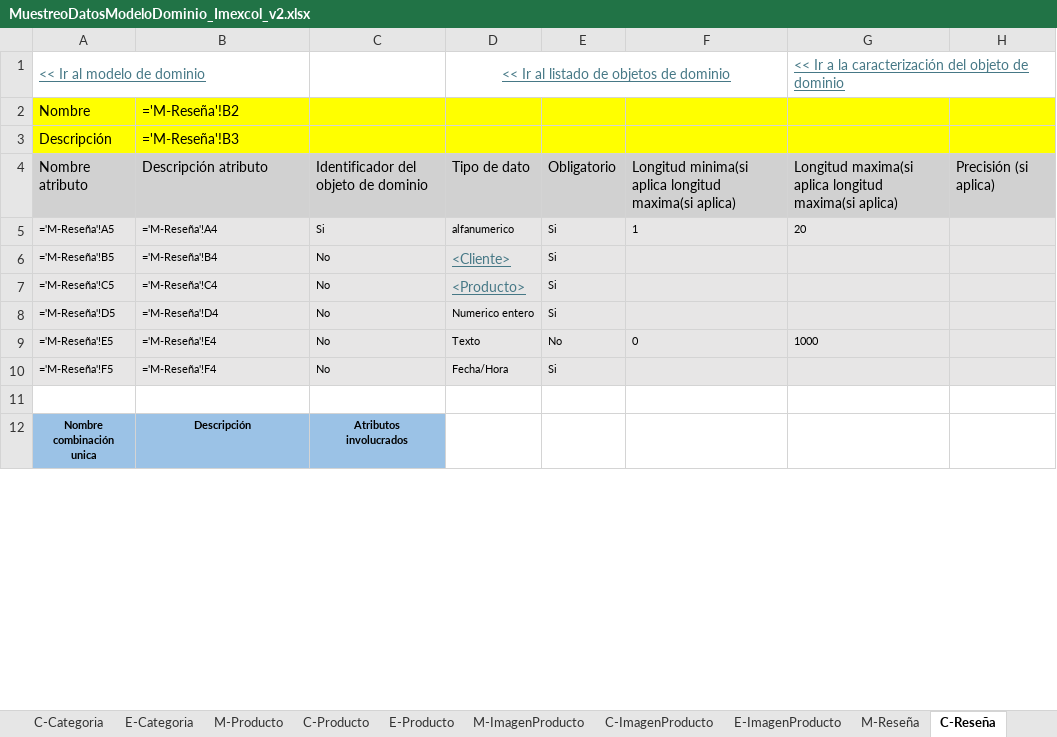
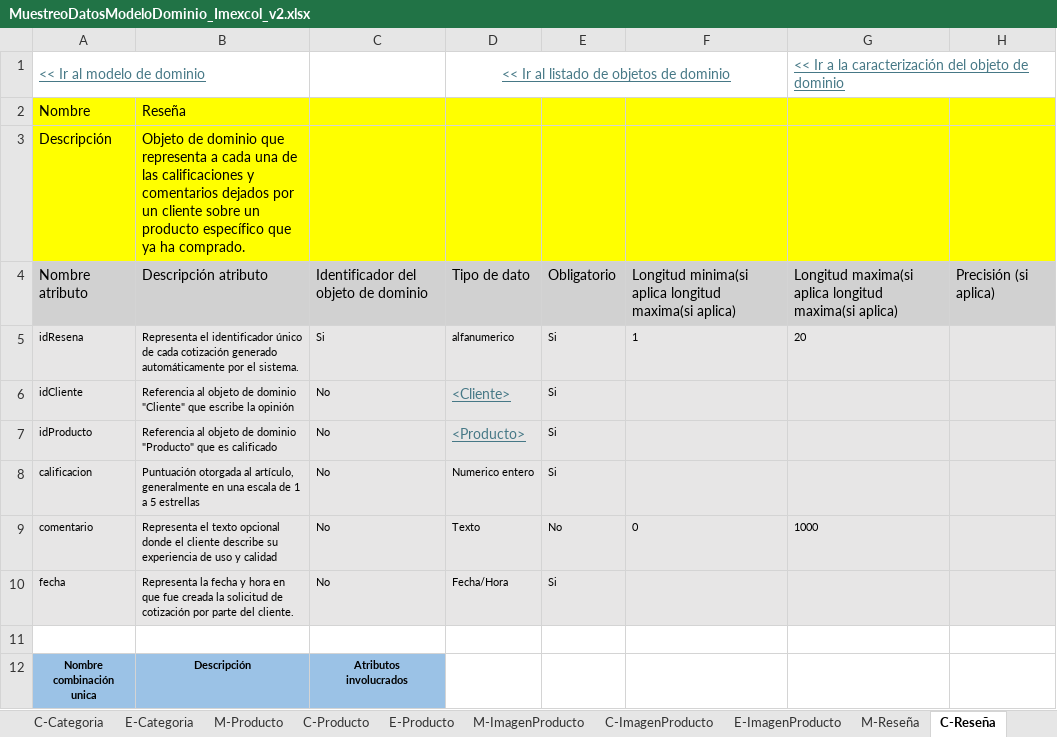
Before and after one commit to xMiigue/imexcol-doo, an Excel workbook: docs_dominio/MuestreoDatosModeloDominio_Imexcol_v2.xlsx, sheet C-Reseña, drawn as a sheet; only a part is shown; values as stored, in another font and other column widths than the file's, no borders; formulas without a stored value are shown as written; the diff covers the shown part only; the diff names each change by its address in the sheet, - before the commit and + after, or states it on an @@ line.

```diff
--- a/docs_dominio/MuestreoDatosModeloDominio_Imexcol_v2.xlsx (sheet C-Reseña)
+++ b/docs_dominio/MuestreoDatosModeloDominio_Imexcol_v2.xlsx (sheet C-Reseña)
-B2: ='M-Reseña'!B2
+B2: Reseña
-B3: ='M-Reseña'!B3
+B3: Objeto de dominio que representa a cada una de las calificaciones y comentarios dejados por un cliente sobre un producto específico que ya ha comprado.
-A5: ='M-Reseña'!A5
+A5: idResena
-B5: ='M-Reseña'!A4
+B5: Representa el identificador único de cada cotización generado automáticamente por el sistema.
-A6: ='M-Reseña'!B5
+A6: idCliente
-B6: ='M-Reseña'!B4
+B6: Referencia al objeto de dominio "Cliente" que escribe la opinión
-A7: ='M-Reseña'!C5
+A7: idProducto
-B7: ='M-Reseña'!C4
+B7: Referencia al objeto de dominio "Producto" que es calificado
-A8: ='M-Reseña'!D5
+A8: calificacion
-B8: ='M-Reseña'!D4
+B8: Puntuación otorgada al artículo, generalmente en una escala de 1 a 5 estrellas
-A9: ='M-Reseña'!E5
+A9: comentario
-B9: ='M-Reseña'!E4
+B9: Representa el texto opcional donde el cliente describe su experiencia de uso y calidad
-A10: ='M-Reseña'!F5
+A10: fecha
-B10: ='M-Reseña'!F4
+B10: Representa la fecha y hora en que fue creada la solicitud de cotización por parte del cliente.
```
Also changed, not shown: 1 added row, 1 removed row and 17 edited cells elsewhere in this sheet, sheet C-CarritoCompras, sheet C-Pedido, sheet C-Pagos, sheet C-Factura, sheet C-Producto, sheet C-ItemCarrito, 41 more sheets, 7 other files.
